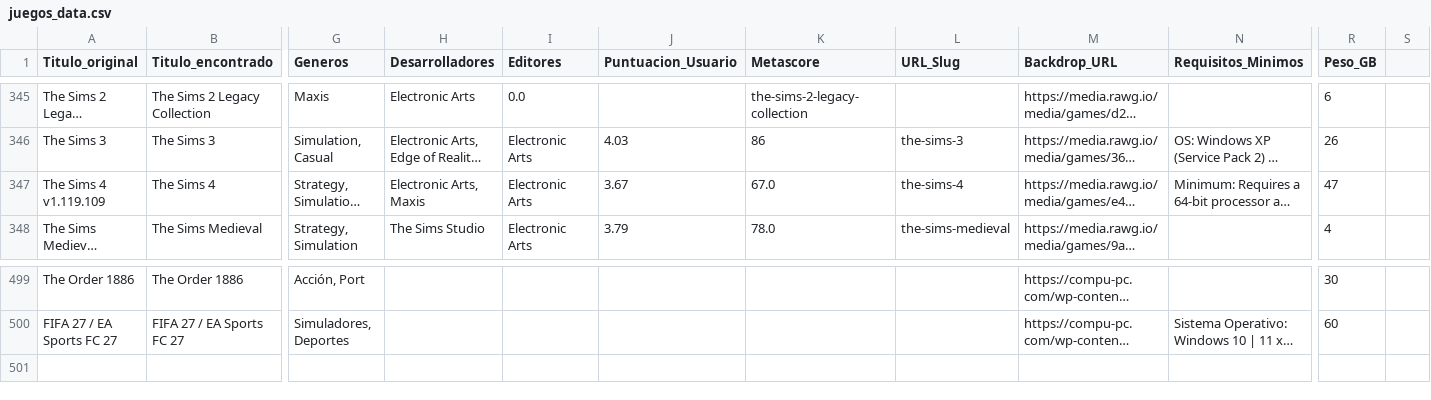
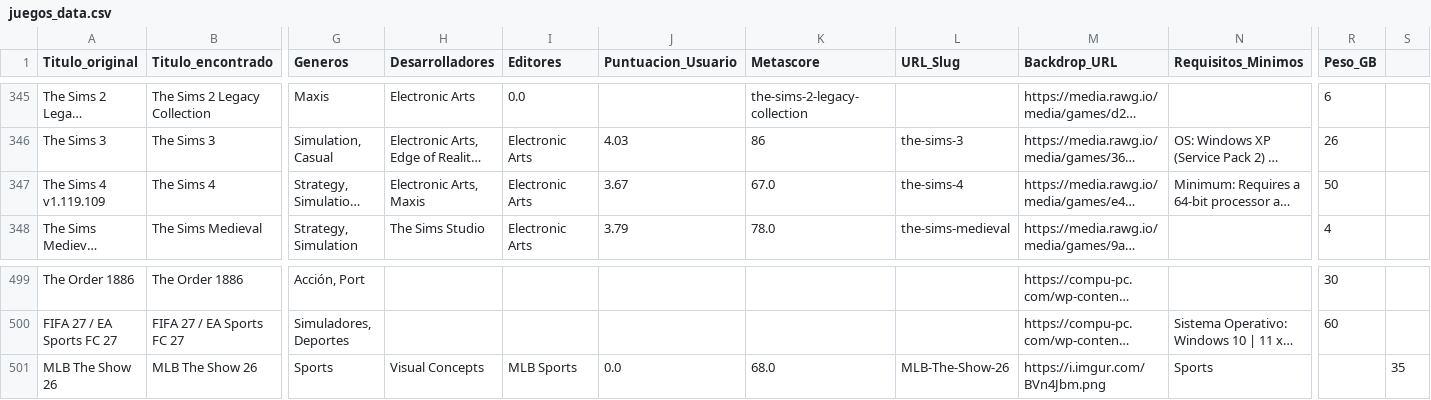
Before and after one commit to RazorXRD/Catalogo-Cloud-Rider, a CSV file: juegos_data.csv, drawn as a sheet; only a part is shown, gaps mark what is left out; long unchanged cells end in …; rows hold the shown columns only; the diff names each change by its address in the sheet, - before the commit and + after, or states it on an @@ line.

```diff
--- a/juegos_data.csv
+++ b/juegos_data.csv
-R347 (Peso_GB): 47
+R347 (Peso_GB): 50
+row 501: MLB The Show 26 | MLB The Show 26 | Sports | Visual Concepts | MLB Sports | 0.0 | 68.0 | MLB-The-Show-26 | https://i.imgur.com/BVn4Jbm.png | Sports |  | 35
```
Also changed, not shown: peliculas_data_avanzado2.csv, 1 other file.
